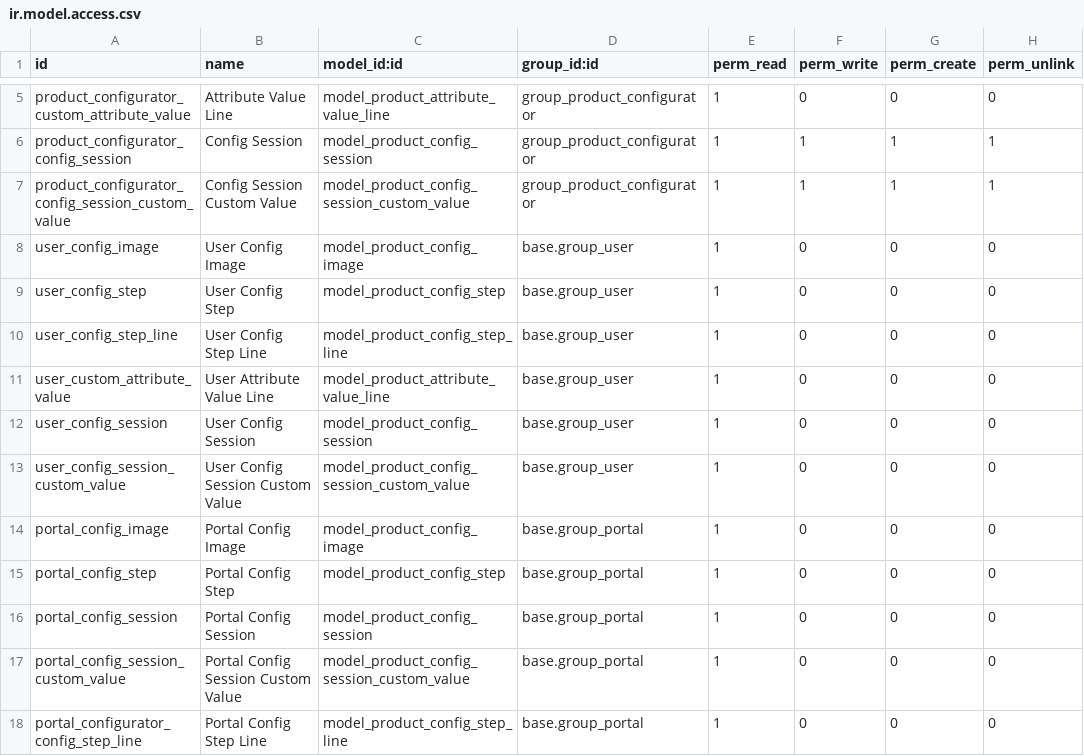
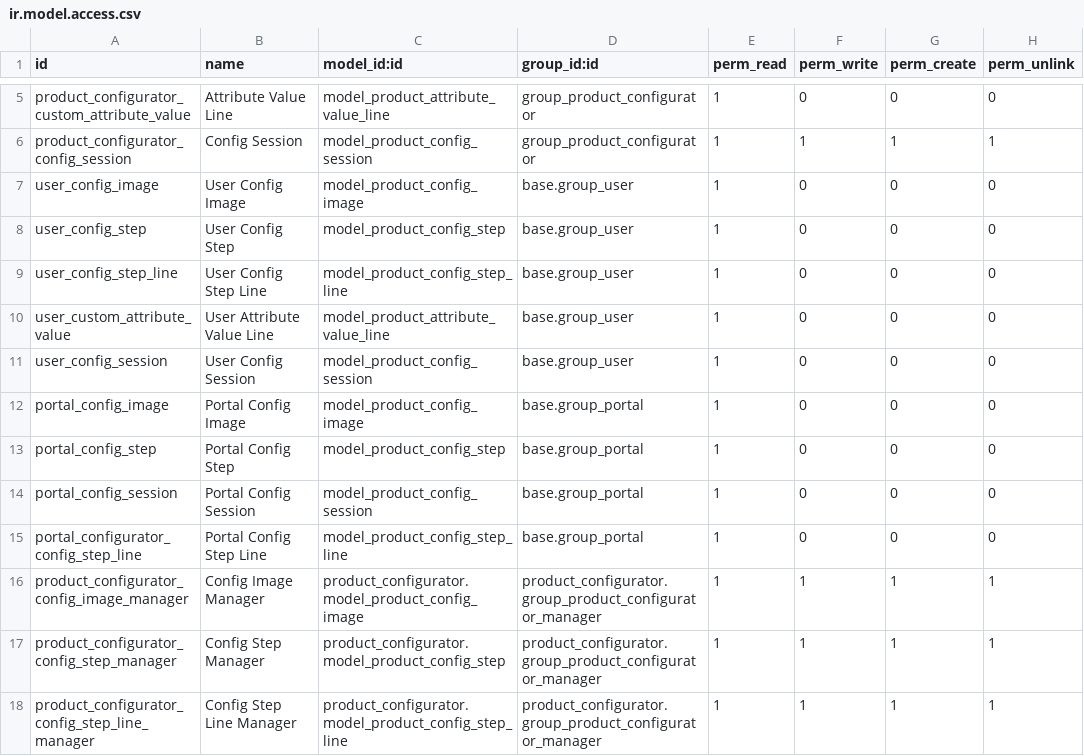
Before and after one commit to GlodoUK/product-configurator, a CSV file: product_configurator/security/ir.model.access.csv, drawn as a sheet; only a part is shown, gaps mark what is left out; the shorter side is filled out with more unchanged rows.

Commit message:
refactor: start removing existing custom values functionality so that we can start supporting multiple custom values and associating them with the relevant value, not just the attribute

```diff
--- a/product_configurator/security/ir.model.access.csv
+++ b/product_configurator/security/ir.model.access.csv
@@ -6,3 +6,2 @@ product_configurator_custom_attribute_value,Attribute Value Line,model_product_a
 product_configurator_config_session,Config Session,model_product_config_session,group_product_configurator,1,1,1,1
-product_configurator_config_session_custom_value,Config Session Custom Value,model_product_config_session_custom_value,group_product_configurator,1,1,1,1
 user_config_image,User Config Image,model_product_config_image,base.group_user,1,0,0,0
@@ -12,3 +11,2 @@ user_custom_attribute_value,User Attribute Value Line,model_product_attribute_va
 user_config_session,User Config Session,model_product_config_session,base.group_user,1,0,0,0
-user_config_session_custom_value,User Config Session Custom Value,model_product_config_session_custom_value,base.group_user,1,0,0,0
 portal_config_image,Portal Config Image,model_product_config_image,base.group_portal,1,0,0,0
@@ -16,3 +14,2 @@ portal_config_step,Portal Config Step,model_product_config_step,base.group_porta
 portal_config_session,Portal Config Session,model_product_config_session,base.group_portal,1,0,0,0
-portal_config_session_custom_value,Portal Config Session Custom Value,model_product_config_session_custom_value,base.group_portal,1,0,0,0
 portal_configurator_config_step_line,Portal Config Step Line,model_product_config_step_line,base.group_portal,1,0,0,0
```
Also changed, not shown: 6 other files.
